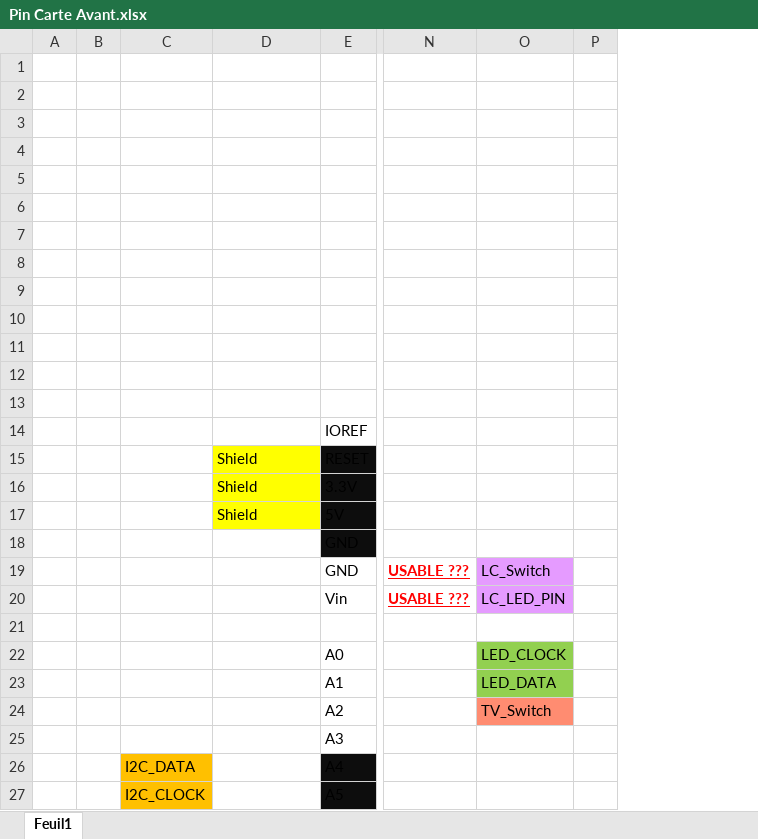
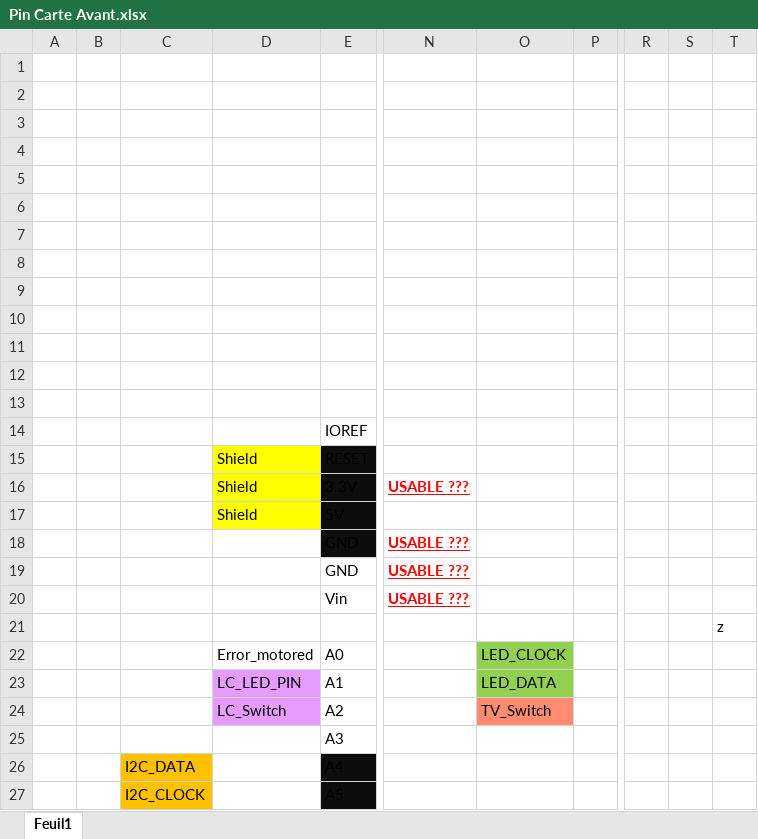
Before and after one commit to EOSCogniton/STUF2019, an Excel workbook: EL - Electrical/Autre/Carte avant/Pin Carte Avant.xlsx, sheet Feuil1, drawn as a sheet; only a part is shown, gaps mark what is left out; values as stored, in another font and other column widths than the file's, no borders; charts and pictures not drawn; removed rows and columns are numbered as before the commit, all else as after; the diff covers the shown part only; the diff names each change by its address in the sheet, - before the commit and + after, or states it on an @@ line.

Commit message:
modif pin carte avant

```diff
--- a/EL - Electrical/Autre/Carte avant/Pin Carte Avant.xlsx (sheet Feuil1)
+++ b/EL - Electrical/Autre/Carte avant/Pin Carte Avant.xlsx (sheet Feuil1)
-column P, empty
+column P, empty
+column R, empty
+column S, empty
+column T, row 21: z
-N16: (empty)
+N16: USABLE ???
-N18: (empty)
+N18: USABLE ???
-O19: LC_Switch
+O19: (empty)
-O19:O20 fill: #E59BFF
+O19:O20 fill: none
-O20: LC_LED_PIN
+O20: (empty)
-D22: (empty)
+D22: Error_motored
-D23: (empty)
+D23: LC_LED_PIN
-D23:D24 fill: none
+D23:D24 fill: #E59BFF
-D24: (empty)
+D24: LC_Switch
```
Also changed, not shown: 11 added rows elsewhere in this sheet, charts or pictures.
